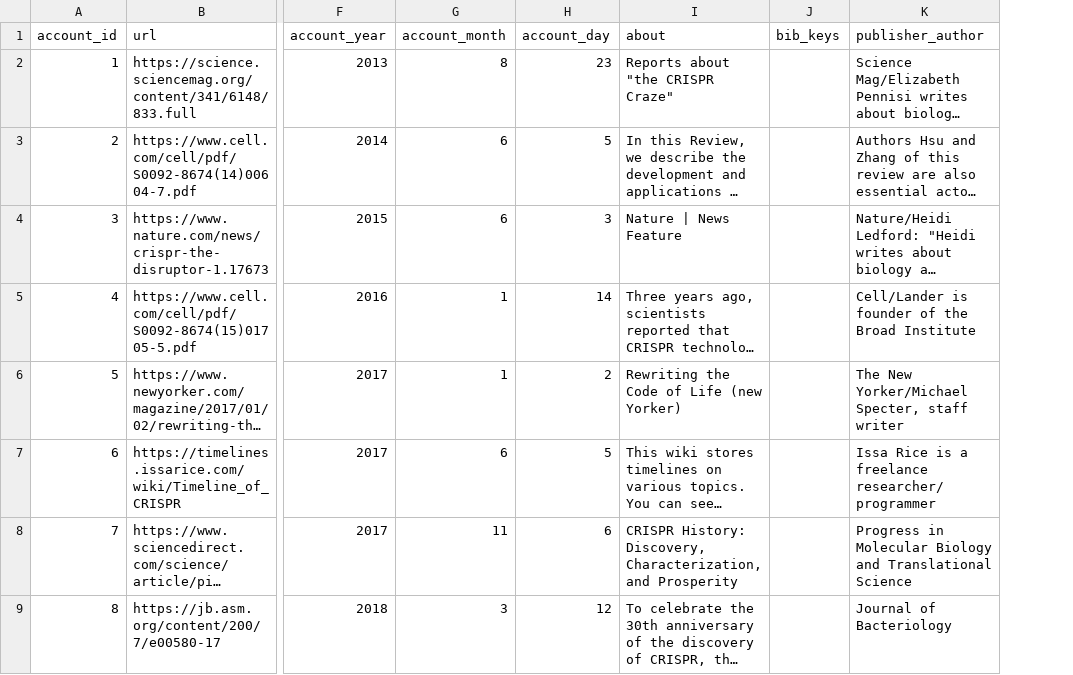
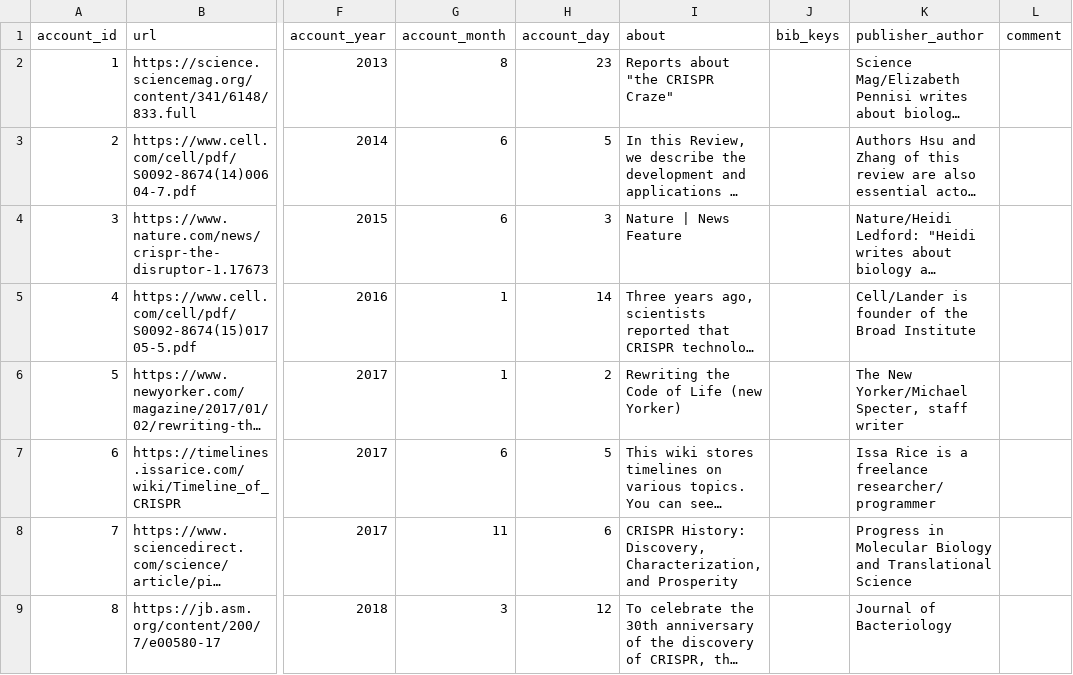
Before and after one commit to webis-de/PUS-23, a CSV file: data/CRISPR_events - accounts.csv, drawn as a sheet; only a part is shown, gaps mark what is left out; long unchanged cells end in …; the diff covers the shown part only; the diff names each change by its address in the sheet, - before the commit and + after, or states it on an @@ line.

```diff
--- a/data/CRISPR_events - accounts.csv
+++ b/data/CRISPR_events - accounts.csv
+column L (comment), empty
```
Also changed, not shown: 5 added rows elsewhere in this file, 6 other files.
